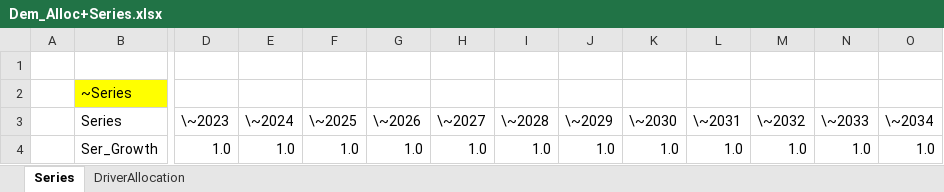
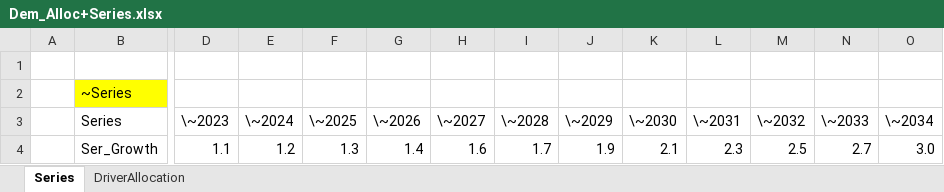
Before and after one commit to Tamenew/MANU2025, an Excel workbook: SuppXLS/Demands/Dem_Alloc+Series.xlsx, sheet Series, drawn as a sheet; only a part is shown, gaps mark what is left out; values as stored, in another font and other column widths than the file's, no borders; charts and pictures not drawn; the diff covers the shown part only; the diff names each change by its address in the sheet, - before the commit and + after, or states it on an @@ line.

Commit message:
Update Dem_Alloc+Series.xlsx
Update

```diff
--- a/SuppXLS/Demands/Dem_Alloc+Series.xlsx (sheet Series)
+++ b/SuppXLS/Demands/Dem_Alloc+Series.xlsx (sheet Series)
-D4 (\~2023): 1.0
+D4 (\~2023): 1.1
-E4 (\~2024): 1.0
+E4 (\~2024): 1.2
-F4 (\~2025): 1.0
+F4 (\~2025): 1.3
-G4 (\~2026): 1.0
+G4 (\~2026): 1.4
-H4 (\~2027): 1.0
+H4 (\~2027): 1.6
-I4 (\~2028): 1.0
+I4 (\~2028): 1.7
-J4 (\~2029): 1.0
+J4 (\~2029): 1.9
-K4 (\~2030): 1.0
+K4 (\~2030): 2.1
-L4 (\~2031): 1.0
+L4 (\~2031): 2.3
-M4 (\~2032): 1.0
+M4 (\~2032): 2.5
-N4 (\~2033): 1.0
+N4 (\~2033): 2.7
-O4 (\~2034): 1.0
+O4 (\~2034): 3.0
```
Also changed, not shown: 16 edited cells elsewhere in this sheet.
